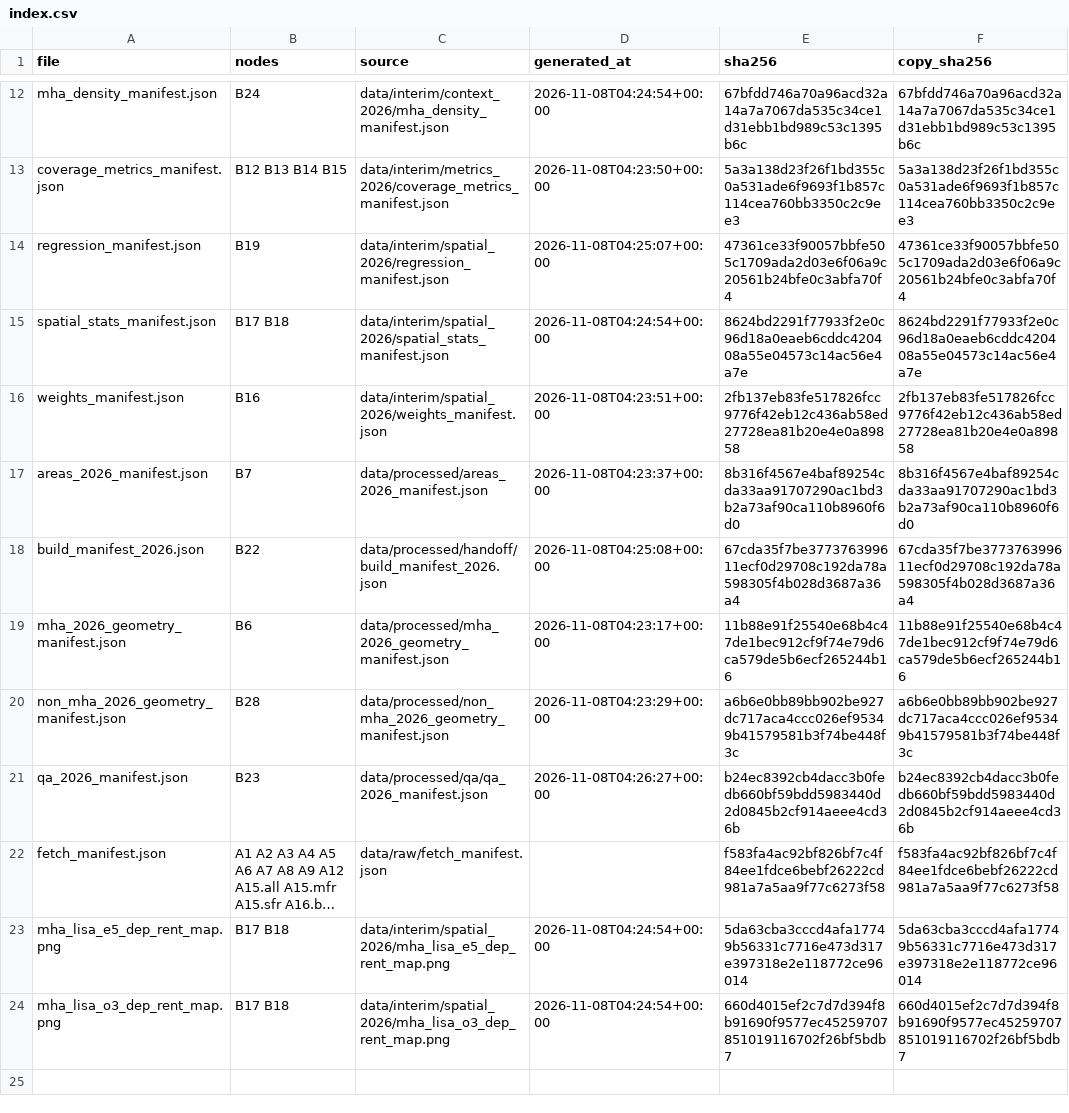
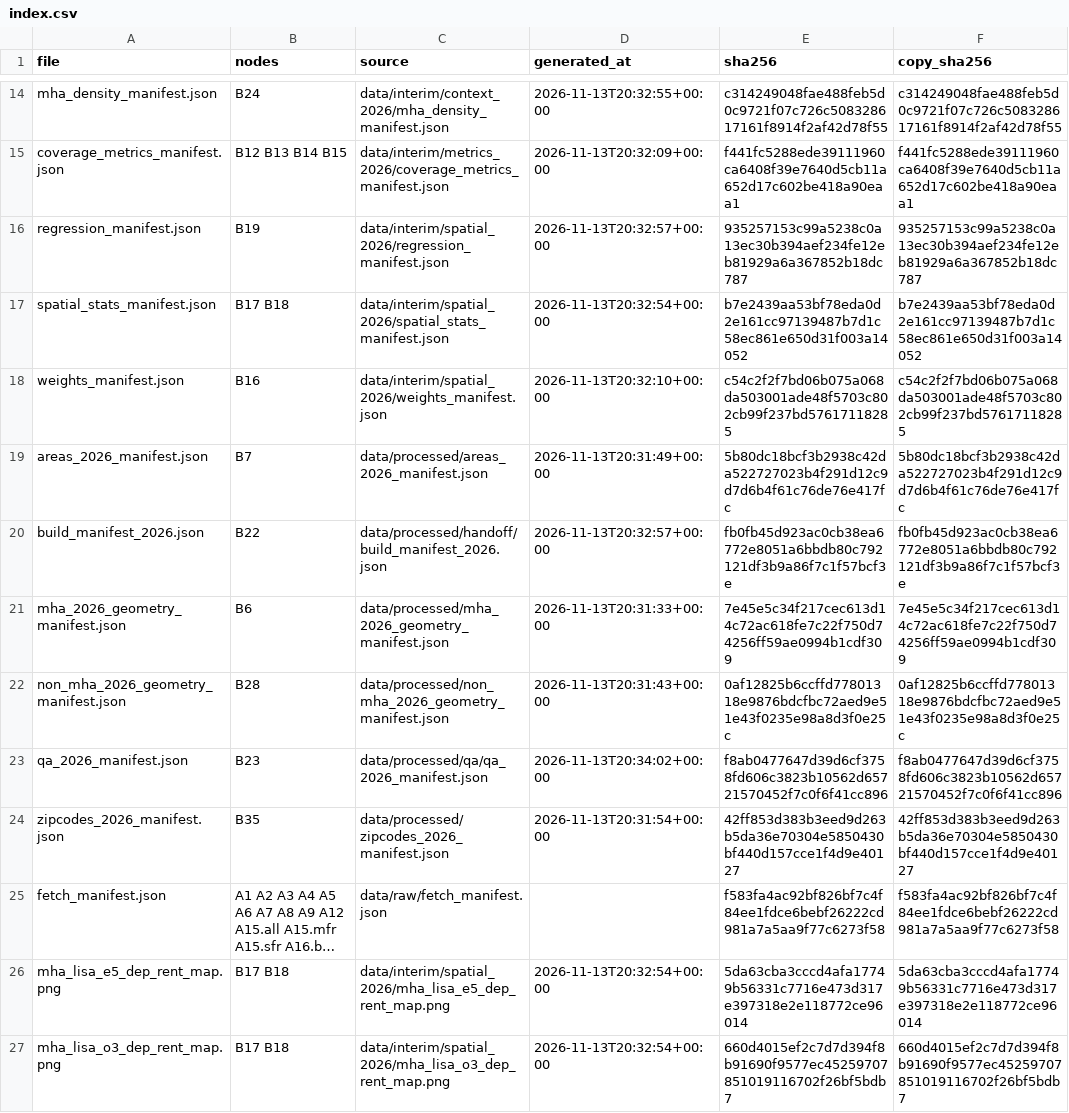
Before and after one commit to TheWendarr/bah-atlas, a CSV file: docs/evidence/index.csv, drawn as a sheet; only a part is shown, gaps mark what is left out; long unchanged cells end in …; addresses are those after the commit; the diff covers the shown part only; the diff names each change by its address in the sheet, - before the commit and + after, or states it on an @@ line.

```diff
--- a/docs/evidence/index.csv
+++ b/docs/evidence/index.csv
-D14 (generated_at): 2026-11-08T04:24:54+00:00
+D14 (generated_at): 2026-11-13T20:32:55+00:00
-E14 (sha256): 67bfdd746a70a96acd32a14a7a7067da535c34ce1d31ebb1bd989c53c1395b6c
+E14 (sha256): c314249048fae488feb5d0c9721f07c726c508328617161f8914f2af42d78f55
-F14 (copy_sha256): 67bfdd746a70a96acd32a14a7a7067da535c34ce1d31ebb1bd989c53c1395b6c
+F14 (copy_sha256): c314249048fae488feb5d0c9721f07c726c508328617161f8914f2af42d78f55
-D15 (generated_at): 2026-11-08T04:23:50+00:00
+D15 (generated_at): 2026-11-13T20:32:09+00:00
-E15 (sha256): 5a3a138d23f26f1bd355c0a531ade6f9693f1b857c114cea760bb3350c2c9ee3
+E15 (sha256): f441fc5288ede39111960ca6408f39e7640d5cb11a652d17c602be418a90eaa1
-F15 (copy_sha256): 5a3a138d23f26f1bd355c0a531ade6f9693f1b857c114cea760bb3350c2c9ee3
+F15 (copy_sha256): f441fc5288ede39111960ca6408f39e7640d5cb11a652d17c602be418a90eaa1
-D16 (generated_at): 2026-11-08T04:25:07+00:00
+D16 (generated_at): 2026-11-13T20:32:57+00:00
-E16 (sha256): 47361ce33f90057bbfe505c1709ada2d03e6f06a9c20561b24bfe0c3abfa70f4
+E16 (sha256): 935257153c99a5238c0a13ec30b394aef234fe12eb81929a6a367852b18dc787
-F16 (copy_sha256): 47361ce33f90057bbfe505c1709ada2d03e6f06a9c20561b24bfe0c3abfa70f4
+F16 (copy_sha256): 935257153c99a5238c0a13ec30b394aef234fe12eb81929a6a367852b18dc787
-D17 (generated_at): 2026-11-08T04:24:54+00:00
+D17 (generated_at): 2026-11-13T20:32:54+00:00
-E17 (sha256): 8624bd2291f77933f2e0c96d18a0eaeb6cddc420408a55e04573c14ac56e4a7e
+E17 (sha256): b7e2439aa53bf78eda0d2e161cc97139487b7d1c58ec861e650d31f003a14052
-F17 (copy_sha256): 8624bd2291f77933f2e0c96d18a0eaeb6cddc420408a55e04573c14ac56e4a7e
+F17 (copy_sha256): b7e2439aa53bf78eda0d2e161cc97139487b7d1c58ec861e650d31f003a14052
-D18 (generated_at): 2026-11-08T04:23:51+00:00
+D18 (generated_at): 2026-11-13T20:32:10+00:00
-E18 (sha256): 2fb137eb83fe517826fcc9776f42eb12c436ab58ed27728ea81b20e4e0a89858
+E18 (sha256): c54c2f2f7bd06b075a068da503001ade48f5703c802cb99f237bd57617118285
-F18 (copy_sha256): 2fb137eb83fe517826fcc9776f42eb12c436ab58ed27728ea81b20e4e0a89858
+F18 (copy_sha256): c54c2f2f7bd06b075a068da503001ade48f5703c802cb99f237bd57617118285
-D19 (generated_at): 2026-11-08T04:23:37+00:00
+D19 (generated_at): 2026-11-13T20:31:49+00:00
-E19 (sha256): 8b316f4567e4baf89254cda33aa91707290ac1bd3b2a73af90ca110b8960f6d0
+E19 (sha256): 5b80dc18bcf3b2938c42da522727023b4f291d12c9d7d6b4f61c76de76e417fc
-F19 (copy_sha256): 8b316f4567e4baf89254cda33aa91707290ac1bd3b2a73af90ca110b8960f6d0
+F19 (copy_sha256): 5b80dc18bcf3b2938c42da522727023b4f291d12c9d7d6b4f61c76de76e417fc
-D20 (generated_at): 2026-11-08T04:25:08+00:00
+D20 (generated_at): 2026-11-13T20:32:57+00:00
-E20 (sha256): 67cda35f7be377376399611ecf0d29708c192da78a598305f4b028d3687a36a4
+E20 (sha256): fb0fb45d923ac0cb38ea6772e8051a6bbdb80c792121df3b9a86f7c1f57bcf3e
-F20 (copy_sha256): 67cda35f7be377376399611ecf0d29708c192da78a598305f4b028d3687a36a4
+F20 (copy_sha256): fb0fb45d923ac0cb38ea6772e8051a6bbdb80c792121df3b9a86f7c1f57bcf3e
-D21 (generated_at): 2026-11-08T04:23:17+00:00
+D21 (generated_at): 2026-11-13T20:31:33+00:00
-E21 (sha256): 11b88e91f25540e68b4c47de1bec912cf9f74e79d6ca579de5b6ecf265244b16
+E21 (sha256): 7e45e5c34f217cec613d14c72ac618fe7c22f750d74256ff59ae0994b1cdf309
-F21 (copy_sha256): 11b88e91f25540e68b4c47de1bec912cf9f74e79d6ca579de5b6ecf265244b16
+F21 (copy_sha256): 7e45e5c34f217cec613d14c72ac618fe7c22f750d74256ff59ae0994b1cdf309
-D22 (generated_at): 2026-11-08T04:23:29+00:00
+D22 (generated_at): 2026-11-13T20:31:43+00:00
-E22 (sha256): a6b6e0bb89bb902be927dc717aca4ccc026ef95349b41579581b3f74be448f3c
+E22 (sha256): 0af12825b6ccffd77801318e9876bdcfbc72aed9e51e43f0235e98a8d3f0e25c
-F22 (copy_sha256): a6b6e0bb89bb902be927dc717aca4ccc026ef95349b41579581b3f74be448f3c
+F22 (copy_sha256): 0af12825b6ccffd77801318e9876bdcfbc72aed9e51e43f0235e98a8d3f0e25c
-D23 (generated_at): 2026-11-08T04:26:27+00:00
+D23 (generated_at): 2026-11-13T20:34:02+00:00
-E23 (sha256): b24ec8392cb4dacc3b0fedb660bf59bdd5983440d2d0845b2cf914aeee4cd36b
+E23 (sha256): f8ab0477647d39d6cf3758fd606c3823b10562d65721570452f7c0f6f41cc896
-F23 (copy_sha256): b24ec8392cb4dacc3b0fedb660bf59bdd5983440d2d0845b2cf914aeee4cd36b
+F23 (copy_sha256): f8ab0477647d39d6cf3758fd606c3823b10562d65721570452f7c0f6f41cc896
+row 24: zipcodes_2026_manifest.json | B35 | data/processed/zipcodes_2026_manifest.json | 2026-11-13T20:31:54+00:00 | 42ff853d383b3eed9d263b5da36e70304e5850430bf440d157cce1f4d9e40127 | 42ff853d383b3eed9d263b5da36e70304e5850430bf440d157cce1f4d9e40127
-D26:D27 (generated_at): 2026-11-08T04:24:54+00:00
+D26:D27 (generated_at): 2026-11-13T20:32:54+00:00
```
Also changed, not shown: 2 added rows and 30 edited cells elsewhere in this file, docs/wbs/nodes.csv, 39 other files.
